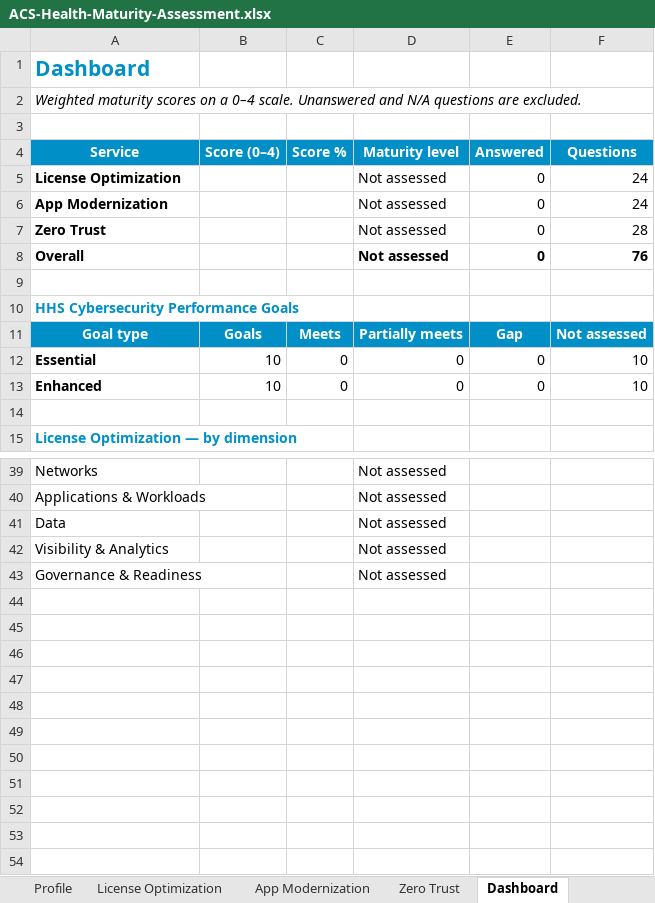
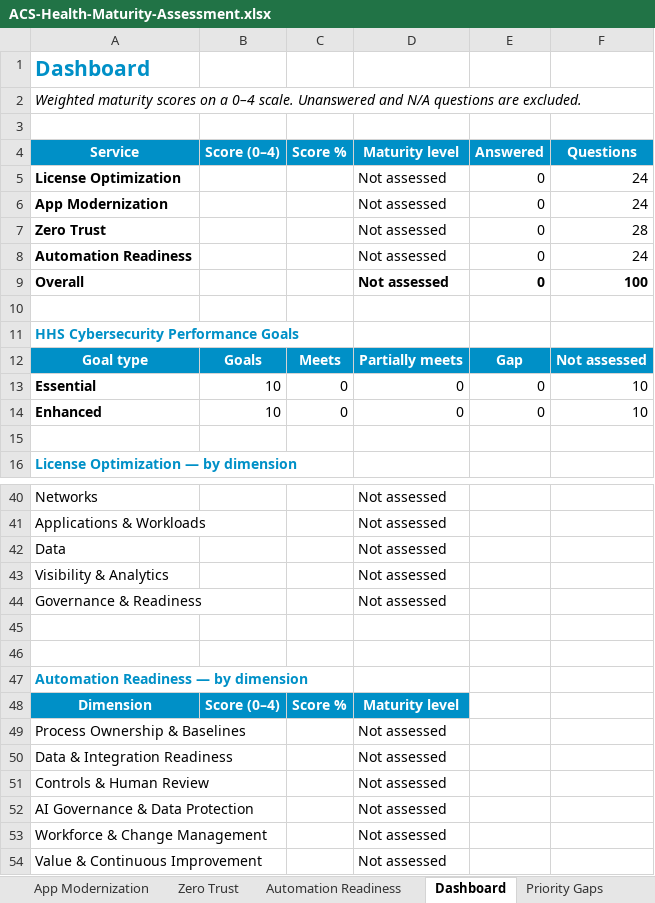
Before and after one commit to ericgandrade/acs-health-maturity-kit, an Excel workbook: toolkit/ACS-Health-Maturity-Assessment.xlsx, sheet Dashboard, drawn as a sheet; only a part is shown, gaps mark what is left out; values as stored, in another font and other column widths than the file's, no borders; charts and pictures not drawn; addresses are those after the commit; the diff names each change by its address in the sheet, - before the commit and + after, or states it on an @@ line.

```diff
--- a/toolkit/ACS-Health-Maturity-Assessment.xlsx (sheet Dashboard)
+++ b/toolkit/ACS-Health-Maturity-Assessment.xlsx (sheet Dashboard)
+sheet tab: Automation Readiness
+row 8: Automation Readiness |  |  | Not assessed | 0 | 24
-F9: 76
+F9: 100
+row 45: (empty)
+row 46: (empty)
+row 47: Automation Readiness — by dimension
+row 48: Dimension | Score (0–4) | Score % | Maturity level
+row 49: Process Ownership & Baselines |  |  | Not assessed
+row 50: Data & Integration Readiness |  |  | Not assessed
+row 51: Controls & Human Review |  |  | Not assessed
+row 52: AI Governance & Data Protection |  |  | Not assessed
+row 53: Workforce & Change Management |  |  | Not assessed
+row 54: Value & Continuous Improvement |  |  | Not assessed
```
Also changed, not shown: sheet Question Guide, sheet Start Here, formulas that keep their value, hidden cells, charts or pictures, 11 other files.
